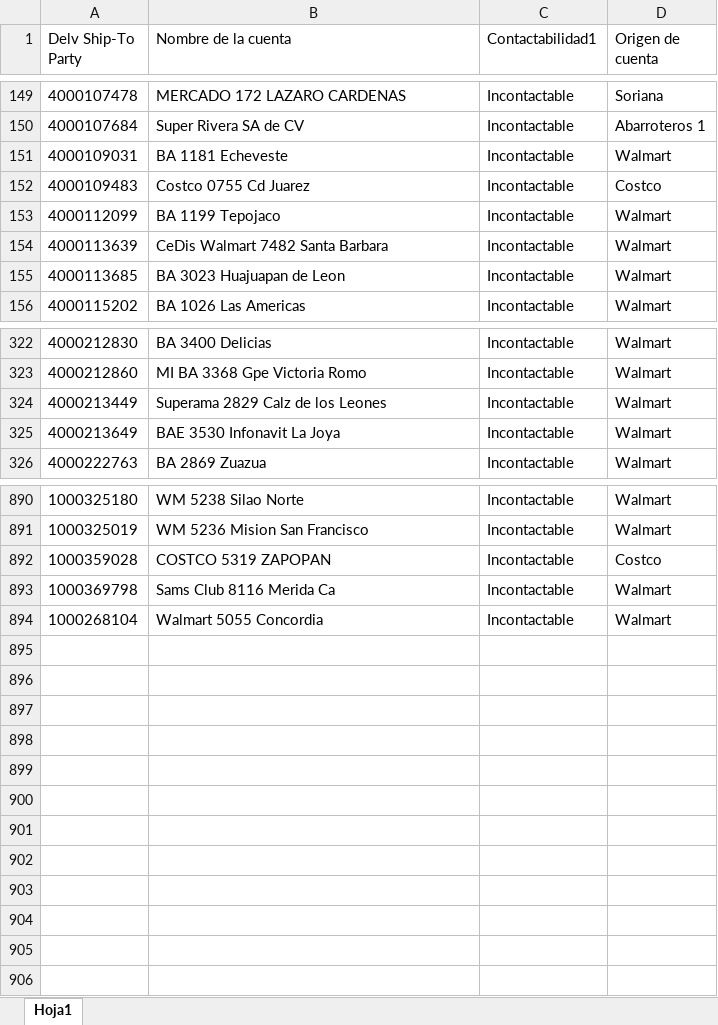
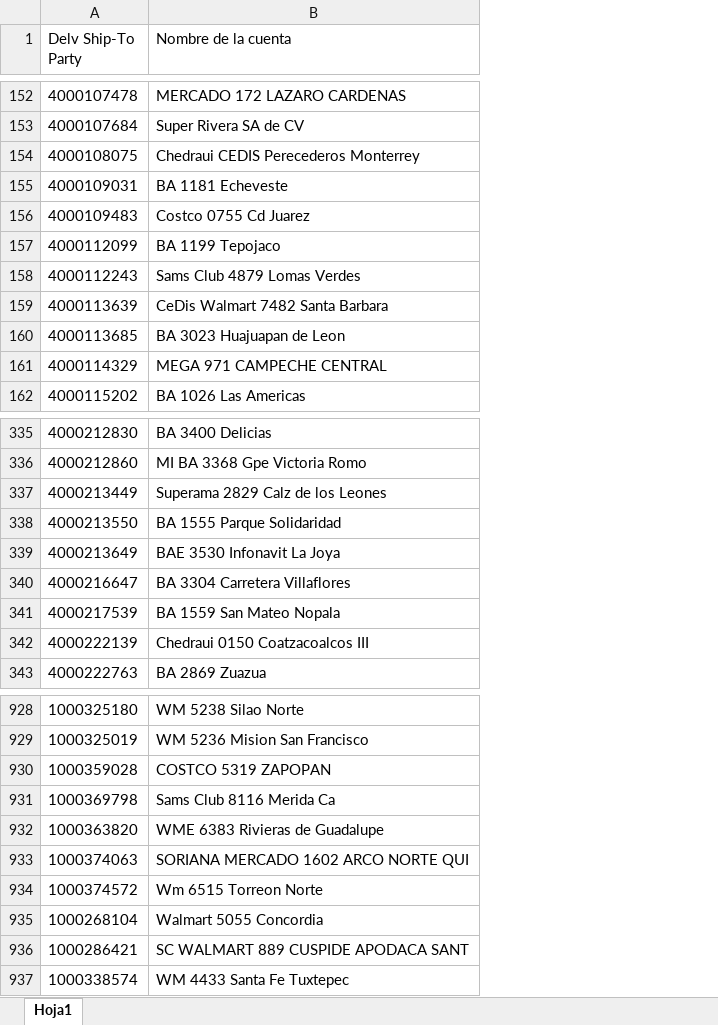
Before and after one commit to Foreman232/Streamlit, an Excel workbook: Incontactables.xlsx, sheet Hoja1, drawn as a sheet; only a part is shown, gaps mark what is left out; values as stored, in another font and other column widths than the file's, no borders; removed rows and columns are numbered as before the commit, all else as after; the diff covers the shown part only; the diff names each change by its address in the sheet, - before the commit and + after, or states it on an @@ line.

```diff
--- a/Incontactables.xlsx (sheet Hoja1)
+++ b/Incontactables.xlsx (sheet Hoja1)
-column C (Contactabilidad1), rows 149-156: all Incontactable; rows 322-326: all Incontactable; rows 890-894: all Incontactable
-column D (Origen de cuenta), rows 149-156: Soriana | Abarroteros 1 | Walmart | Costco | Walmart | Walmart | Walmart | Walmart; rows 322-326: all Walmart; rows 890-894: Walmart | Walmart | Costco | Walmart | Walmart
+row 154: 4000108075 | Chedraui CEDIS Perecederos Monterrey
+row 158: 4000112243 | Sams Club 4879 Lomas Verdes
+row 161: 4000114329 | MEGA 971 CAMPECHE CENTRAL
+row 338: 4000213550 | BA 1555 Parque Solidaridad
+row 340: 4000216647 | BA 3304 Carretera Villaflores
+row 341: 4000217539 | BA 1559 San Mateo Nopala
+row 342: 4000222139 | Chedraui 0150 Coatzacoalcos III
+row 932: 1000363820 | WME 6383 Rivieras de Guadalupe
+row 933: 1000374063 | SORIANA MERCADO 1602 ARCO NORTE QUI
+row 934: 1000374572 | Wm 6515 Torreon Norte
+row 936: 1000286421 | SC WALMART 889 CUSPIDE APODACA SANT
+row 937: 1000338574 | WM 4433 Santa Fe Tuxtepec
```
Also changed, not shown: 41 added rows and 10 removed rows elsewhere in this sheet.
